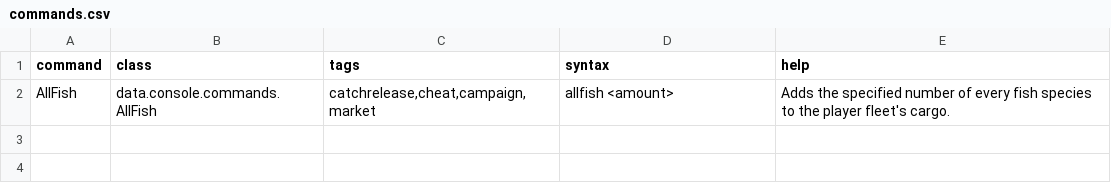
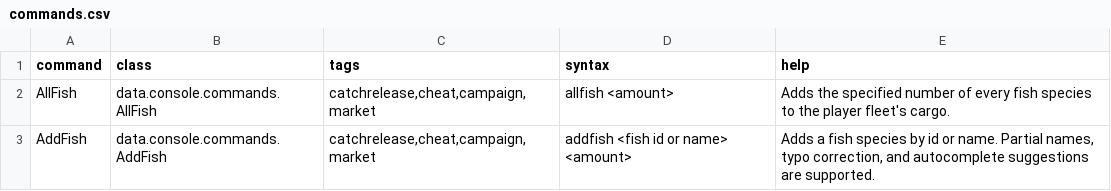
Before and after one commit to SirHartley/Catch.Release, a CSV file: data/console/commands.csv, drawn as a sheet; the diff names each change by its address in the sheet, - before the commit and + after, or states it on an @@ line.

Commit message:
Add fuzzy addfish console command

```diff
--- a/data/console/commands.csv
+++ b/data/console/commands.csv
+row 3: AddFish | data.console.commands.AddFish | catchrelease,cheat,campaign,market | addfish <fish id or name> <amount> | Adds a fish species by id or name. Partial names, typo correction, and autocomplete suggestions are supported.
```
Also changed, not shown: 2 other files.
